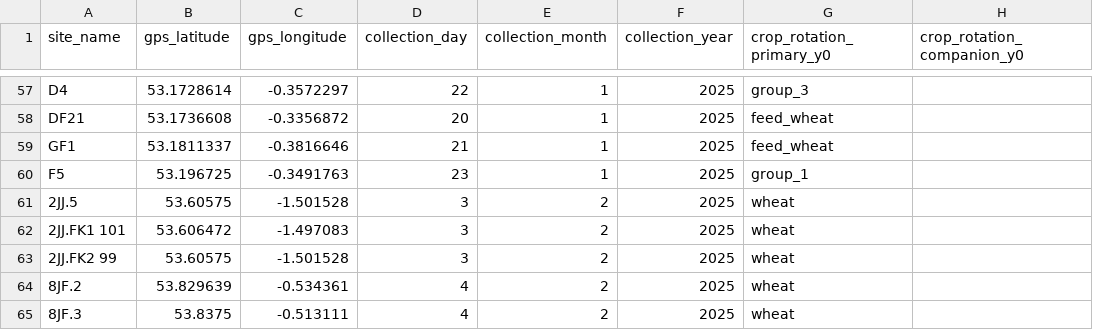
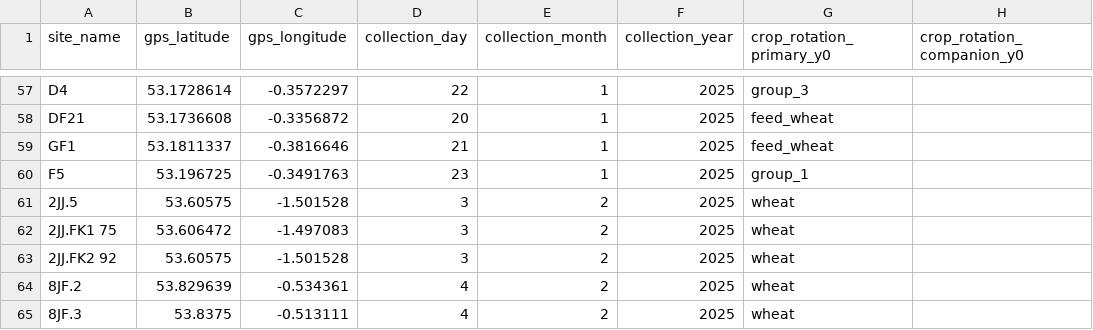
Before and after one commit to Microbiome-Revolution/Data-standard, a CSV file: WP1/field_specific_environmental_data/field_specific_environmental_data2.csv, drawn as a sheet; only a part is shown, gaps mark what is left out; the diff names each change by its address in the sheet, - before the commit and + after, or states it on an @@ line.

Commit message:
Update field_specific_environmental_data2.csv

```diff
--- a/WP1/field_specific_environmental_data/field_specific_environmental_data2.csv
+++ b/WP1/field_specific_environmental_data/field_specific_environmental_data2.csv
-A62 (site_name): 2JJ.FK1 101
+A62 (site_name): 2JJ.FK1 75
-A63 (site_name): 2JJ.FK2 99
+A63 (site_name): 2JJ.FK2 92
```
